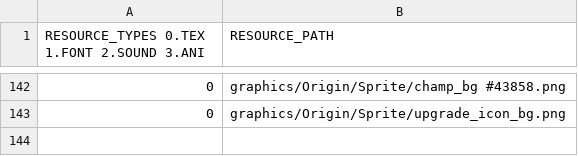
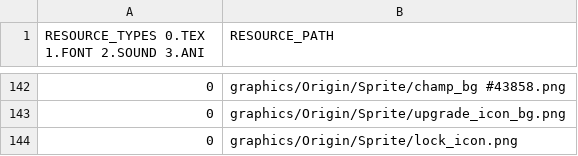
Before and after one commit to Crecrepher/Teamfight_manager, a CSV file: Teamfight_manager-bin/tables/HomeResourceList.csv, drawn as a sheet; only a part is shown, gaps mark what is left out; the diff names each change by its address in the sheet, - before the commit and + after, or states it on an @@ line.

```diff
--- a/Teamfight_manager-bin/tables/HomeResourceList.csv
+++ b/Teamfight_manager-bin/tables/HomeResourceList.csv
+row 144: 0 | graphics/Origin/Sprite/lock_icon.png
```
Also changed, not shown: Teamfight_manager-bin/tables/StringTable_kor.csv, 6 other files.
